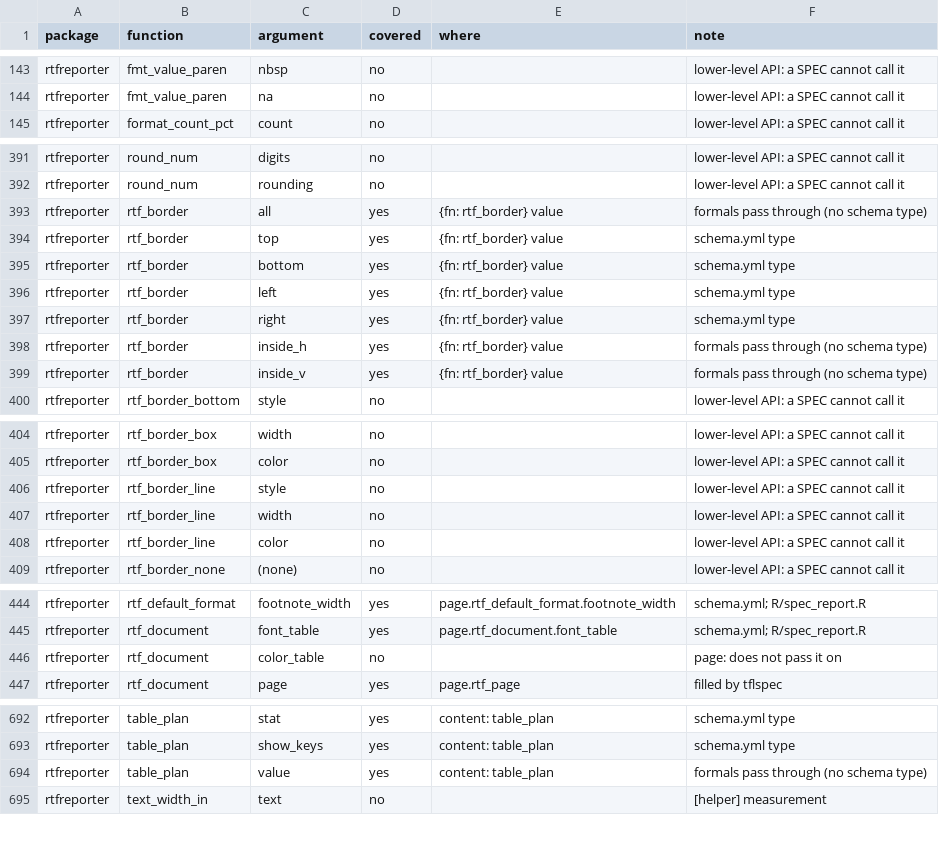
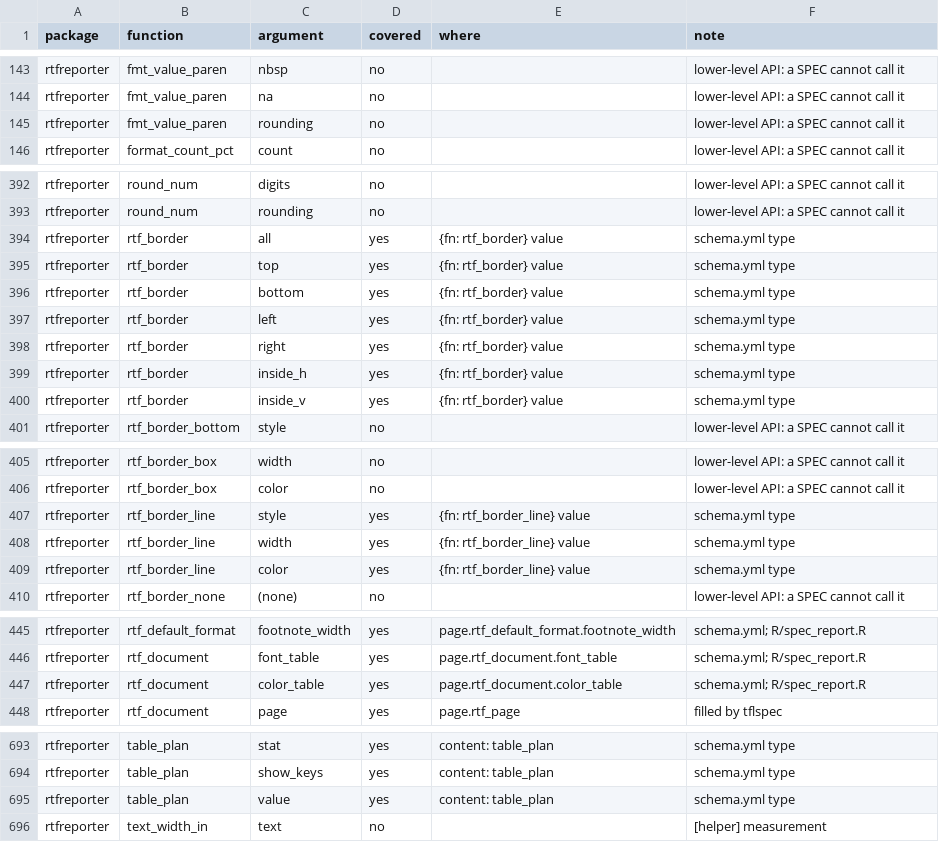
Before and after one commit to ichirio/tflspec, a CSV file: inst/dev/spec-coverage-rtfreporter.csv, drawn as a sheet; only a part is shown, gaps mark what is left out.

```diff
--- a/inst/dev/spec-coverage-rtfreporter.csv
+++ b/inst/dev/spec-coverage-rtfreporter.csv
@@ -144,2 +144,3 @@
 "rtfreporter","fmt_value_paren","na","no","","lower-level API: a SPEC cannot call it"
+"rtfreporter","fmt_value_paren","rounding","no","","lower-level API: a SPEC cannot call it"
 "rtfreporter","format_count_pct","count","no","","lower-level API: a SPEC cannot call it"
@@ -392,3 +393,3 @@
 "rtfreporter","round_num","rounding","no","","lower-level API: a SPEC cannot call it"
-"rtfreporter","rtf_border","all","yes","{fn: rtf_border} value","formals pass through (no schema type)"
+"rtfreporter","rtf_border","all","yes","{fn: rtf_border} value","schema.yml type"
 "rtfreporter","rtf_border","top","yes","{fn: rtf_border} value","schema.yml type"
@@ -397,4 +398,4 @@
 "rtfreporter","rtf_border","right","yes","{fn: rtf_border} value","schema.yml type"
-"rtfreporter","rtf_border","inside_h","yes","{fn: rtf_border} value","formals pass through (no schema type)"
-"rtfreporter","rtf_border","inside_v","yes","{fn: rtf_border} value","formals pass through (no schema type)"
+"rtfreporter","rtf_border","inside_h","yes","{fn: rtf_border} value","schema.yml type"
+"rtfreporter","rtf_border","inside_v","yes","{fn: rtf_border} value","schema.yml type"
 "rtfreporter","rtf_border_bottom","style","no","","lower-level API: a SPEC cannot call it"
@@ -405,5 +406,5 @@
 "rtfreporter","rtf_border_box","color","no","","lower-level API: a SPEC cannot call it"
-"rtfreporter","rtf_border_line","style","no","","lower-level API: a SPEC cannot call it"
-"rtfreporter","rtf_border_line","width","no","","lower-level API: a SPEC cannot call it"
-"rtfreporter","rtf_border_line","color","no","","lower-level API: a SPEC cannot call it"
+"rtfreporter","rtf_border_line","style","yes","{fn: rtf_border_line} value","schema.yml type"
+"rtfreporter","rtf_border_line","width","yes","{fn: rtf_border_line} value","schema.yml type"
+"rtfreporter","rtf_border_line","color","yes","{fn: rtf_border_line} value","schema.yml type"
 "rtfreporter","rtf_border_none","(none)","no","","lower-level API: a SPEC cannot call it"
@@ -445,3 +446,3 @@
 "rtfreporter","rtf_document","font_table","yes","page.rtf_document.font_table","schema.yml; R/spec_report.R"
-"rtfreporter","rtf_document","color_table","no","","page: does not pass it on"
+"rtfreporter","rtf_document","color_table","yes","page.rtf_document.color_table","schema.yml; R/spec_report.R"
 "rtfreporter","rtf_document","page","yes","page.rtf_page","filled by tflspec"
@@ -693,3 +694,3 @@
 "rtfreporter","table_plan","show_keys","yes","content: table_plan","schema.yml type"
-"rtfreporter","table_plan","value","yes","content: table_plan","formals pass through (no schema type)"
+"rtfreporter","table_plan","value","yes","content: table_plan","schema.yml type"
 "rtfreporter","text_width_in","text","no","","[helper] measurement"
```
Also changed, not shown: 14 other files.
